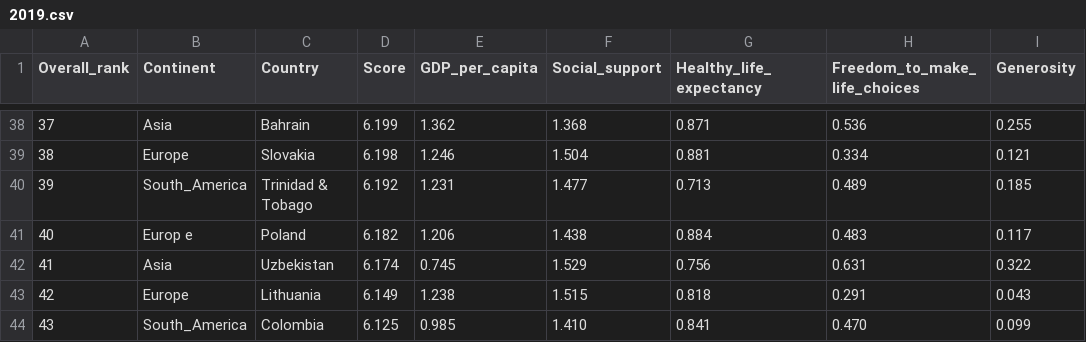
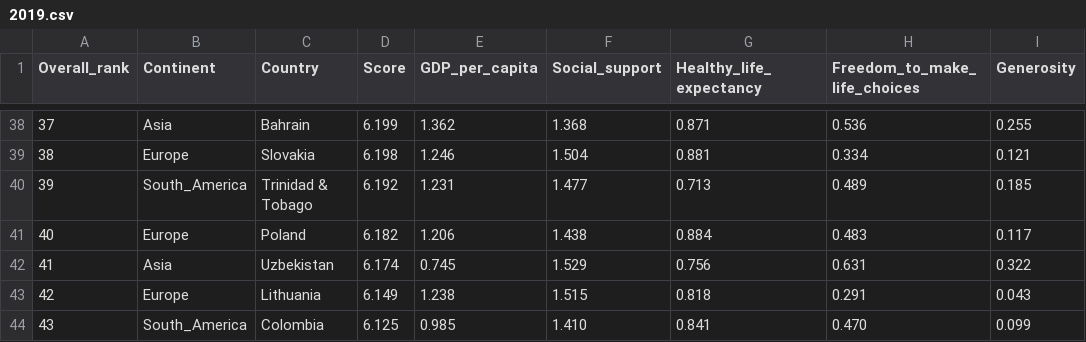
Before and after one commit to KevinLalor/csv_dump, a CSV file: 2019.csv, drawn as a sheet; only a part is shown, gaps mark what is left out; the diff names each change by its address in the sheet, - before the commit and + after, or states it on an @@ line.

Commit message:
Update 2019.csv

```diff
--- a/2019.csv
+++ b/2019.csv
-B41 (Continent): Europ e
+B41 (Continent): Europe
```
